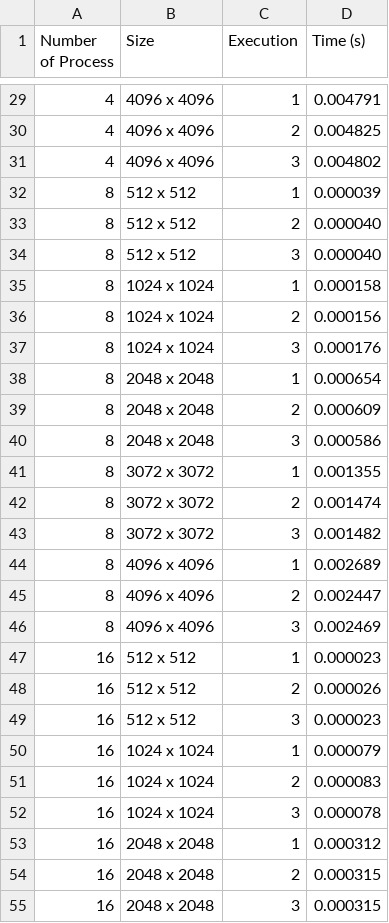
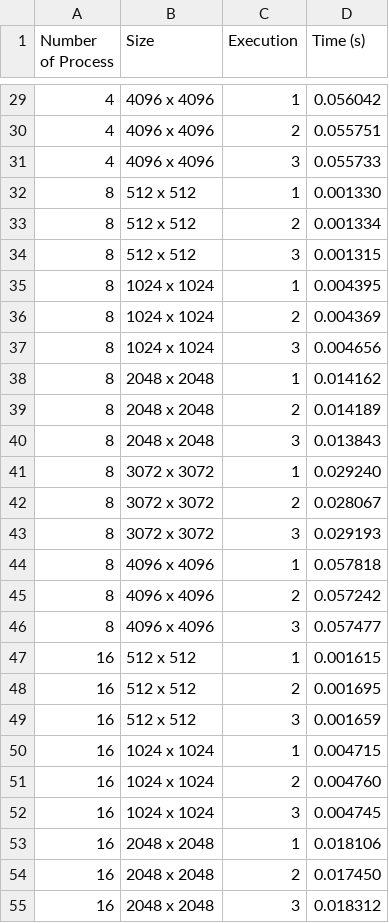
Before and after one commit to ErnaneJ/parallel-programming-dca3703, a CSV file: task-016.collective-communication-with-mpi/result.csv, drawn as a sheet; only a part is shown, gaps mark what is left out; the diff covers the shown part only.

```diff
--- a/task-016.collective-communication-with-mpi/result.csv
+++ b/task-016.collective-communication-with-mpi/result.csv
@@ -29,27 +29,27 @@ Number of Process, Size, Execution, Time (s)
-4,4096 x 4096,1,0.004791
-4,4096 x 4096,2,0.004825
-4,4096 x 4096,3,0.004802
-8,512 x 512,1,0.000039
-8,512 x 512,2,0.000040
-8,512 x 512,3,0.000040
-8,1024 x 1024,1,0.000158
-8,1024 x 1024,2,0.000156
-8,1024 x 1024,3,0.000176
-8,2048 x 2048,1,0.000654
-8,2048 x 2048,2,0.000609
-8,2048 x 2048,3,0.000586
-8,3072 x 3072,1,0.001355
-8,3072 x 3072,2,0.001474
-8,3072 x 3072,3,0.001482
-8,4096 x 4096,1,0.002689
-8,4096 x 4096,2,0.002447
-8,4096 x 4096,3,0.002469
-16,512 x 512,1,0.000023
-16,512 x 512,2,0.000026
-16,512 x 512,3,0.000023
-16,1024 x 1024,1,0.000079
-16,1024 x 1024,2,0.000083
-16,1024 x 1024,3,0.000078
-16,2048 x 2048,1,0.000312
-16,2048 x 2048,2,0.000315
-16,2048 x 2048,3,0.000315
+4,4096 x 4096,1,0.056042
+4,4096 x 4096,2,0.055751
+4,4096 x 4096,3,0.055733
+8,512 x 512,1,0.001330
+8,512 x 512,2,0.001334
+8,512 x 512,3,0.001315
+8,1024 x 1024,1,0.004395
+8,1024 x 1024,2,0.004369
+8,1024 x 1024,3,0.004656
+8,2048 x 2048,1,0.014162
+8,2048 x 2048,2,0.014189
+8,2048 x 2048,3,0.013843
+8,3072 x 3072,1,0.029240
+8,3072 x 3072,2,0.028067
+8,3072 x 3072,3,0.029193
+8,4096 x 4096,1,0.057818
+8,4096 x 4096,2,0.057242
+8,4096 x 4096,3,0.057477
+16,512 x 512,1,0.001615
+16,512 x 512,2,0.001695
+16,512 x 512,3,0.001659
+16,1024 x 1024,1,0.004715
+16,1024 x 1024,2,0.004760
+16,1024 x 1024,3,0.004745
+16,2048 x 2048,1,0.018106
+16,2048 x 2048,2,0.017450
+16,2048 x 2048,3,0.018312
```
Also changed, not shown: 48 edited cells elsewhere in this file, 7 other files.
